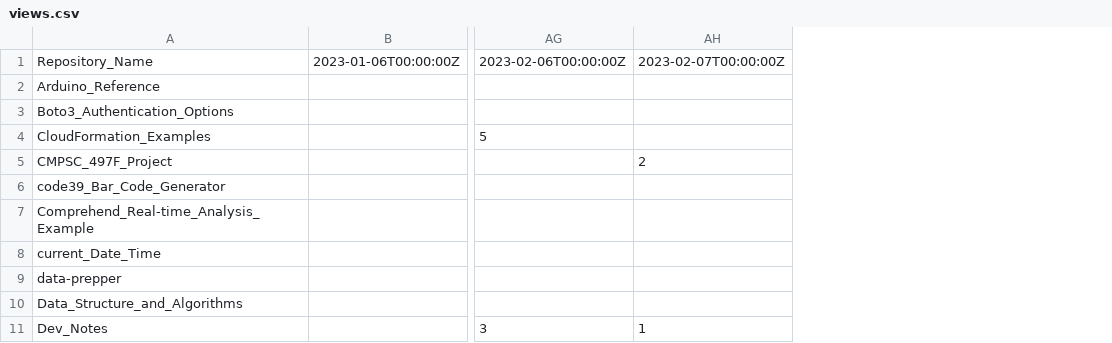
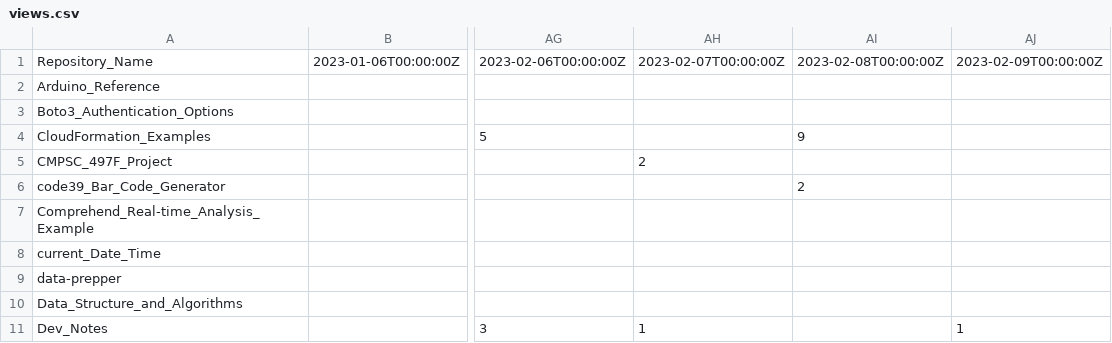
Before and after one commit to ev2900/GitHub_Insigths_History, a CSV file: Metric_Collection/Metric_Data/views.csv, drawn as a sheet; only a part is shown, gaps mark what is left out; the diff covers the shown part only; the diff names each change by its address in the sheet, - before the commit and + after, or states it on an @@ line.

```diff
--- a/Metric_Collection/Metric_Data/views.csv
+++ b/Metric_Collection/Metric_Data/views.csv
+column AI, rows 1-6: 2023-02-08T00:00:00Z |  |  | 9 |  | 2
+column AJ, rows 1-11: 2023-02-09T00:00:00Z |  |  |  |  |  |  |  |  |  | 1
```
Also changed, not shown: 2 added rows and 6 edited cells elsewhere in this file, Metric_Collection/Metric_Data/unique_visits.csv.
